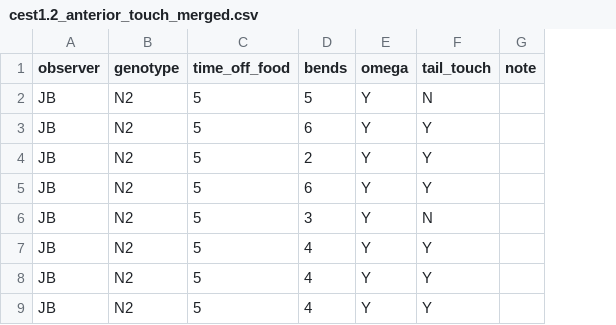
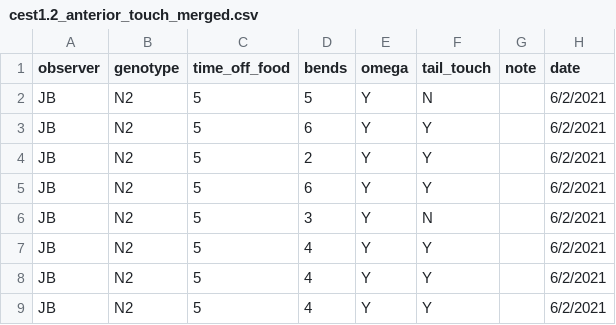
Before and after one commit to mikeod38/cest-1.2-Project, a CSV file: cest1.2_anterior_touch_merged.csv, drawn as a sheet; only a part is shown; the diff names each change by its address in the sheet, - before the commit and + after, or states it on an @@ line.

Commit message:
new ant touch analysis

```diff
--- a/cest1.2_anterior_touch_merged.csv
+++ b/cest1.2_anterior_touch_merged.csv
+column H (date), rows 2-9: all 6/2/2021
```
Also changed, not shown: 1 other file.
